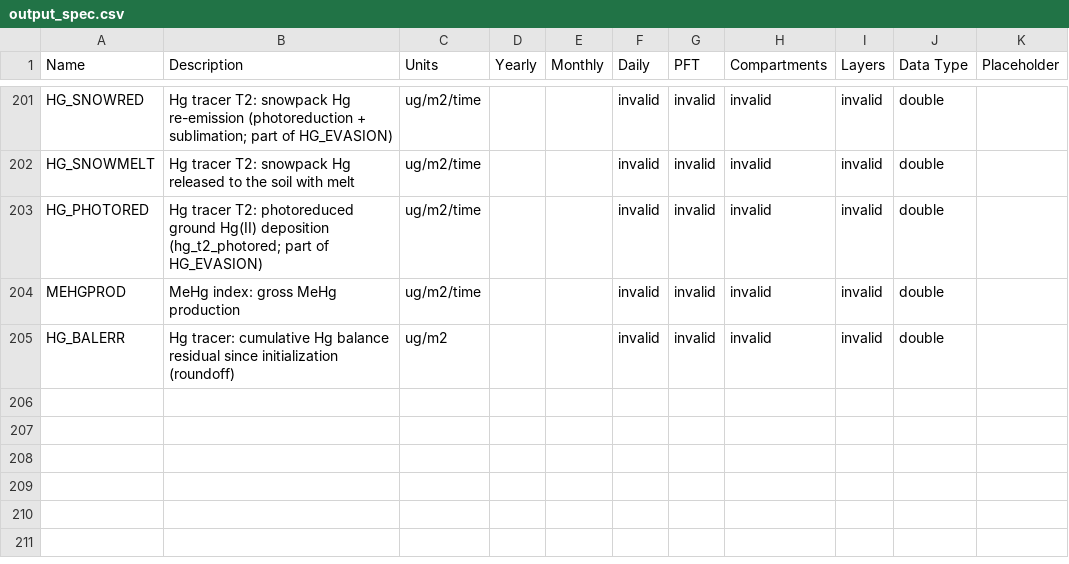
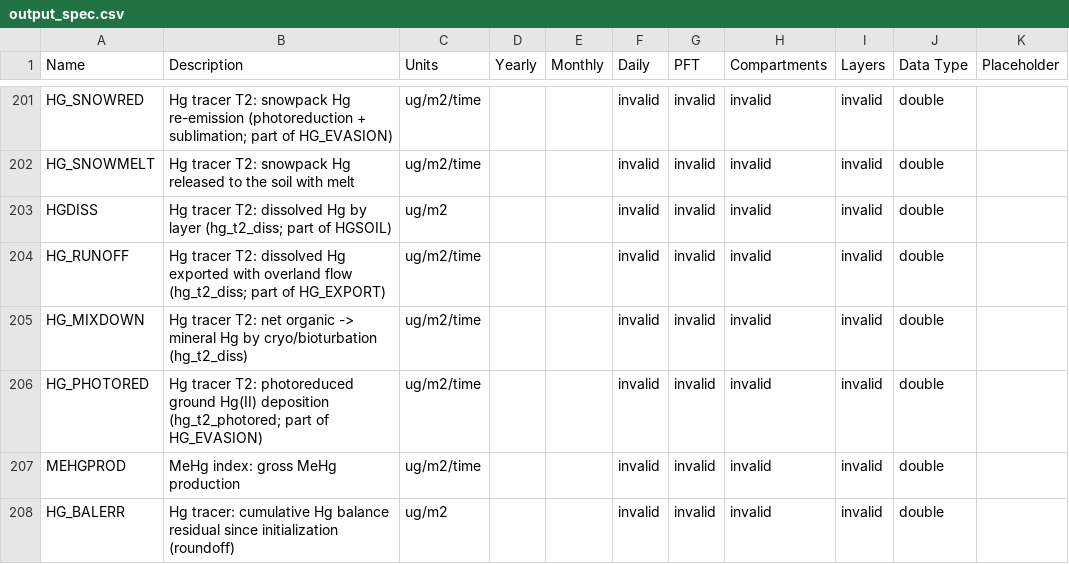
Before and after one commit to Elchin/dvm-dos-tem, a CSV file: config/output_spec.csv, drawn as a sheet; only a part is shown, gaps mark what is left out; the diff names each change by its address in the sheet, - before the commit and + after, or states it on an @@ line.

Commit message:
feat(hg): T2 phase 2 behind hg_t2_diss (default 0): explicit dissolved pool, daily sorption/overland/lateral/vertical export, cryo/bioturbation; D7 sublimated snow Hg stays in the pack; restart v4; outputs; unit tests

```diff
--- a/config/output_spec.csv
+++ b/config/output_spec.csv
+row 203: HGDISS | Hg tracer T2: dissolved Hg by layer (hg_t2_diss; part of HGSOIL) | ug/m2 |  |  | invalid | invalid | invalid | invalid | double
+row 204: HG_RUNOFF | Hg tracer T2: dissolved Hg exported with overland flow (hg_t2_diss; part of HG_EXPORT) | ug/m2/time |  |  | invalid | invalid | invalid | invalid | double
+row 205: HG_MIXDOWN | Hg tracer T2: net organic -> mineral Hg by cryo/bioturbation (hg_t2_diss) | ug/m2/time |  |  | invalid | invalid | invalid | invalid | double
```
Also changed, not shown: 6 other files.
